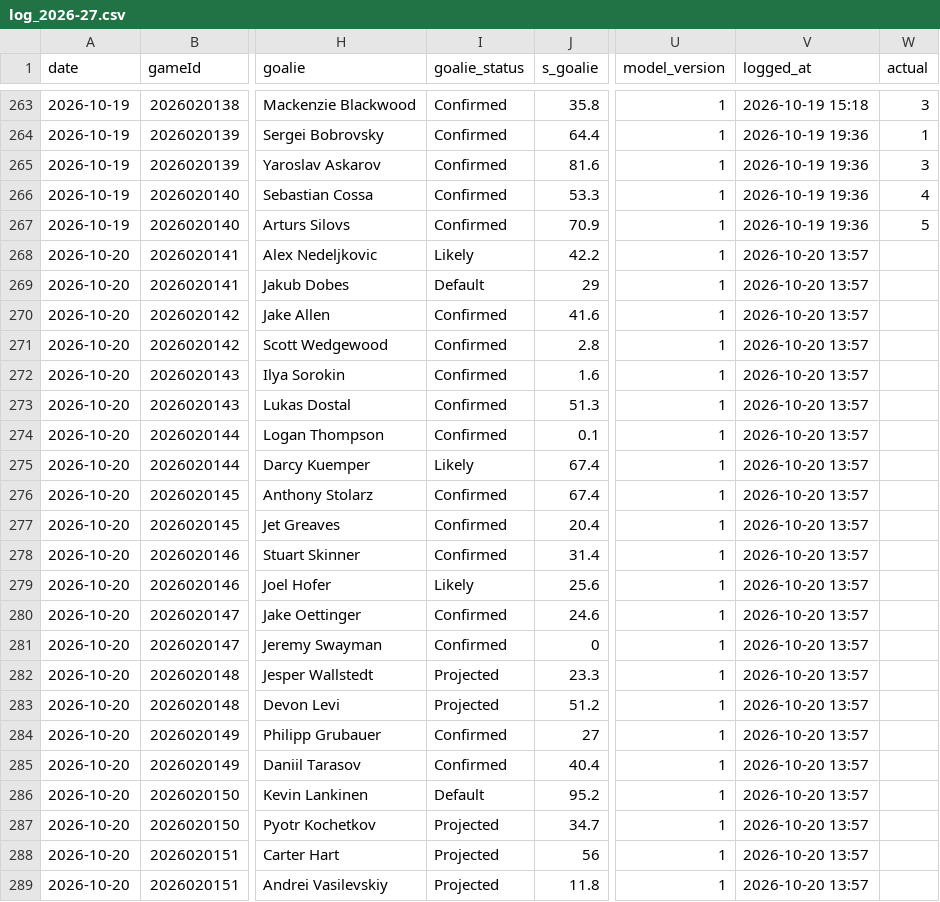
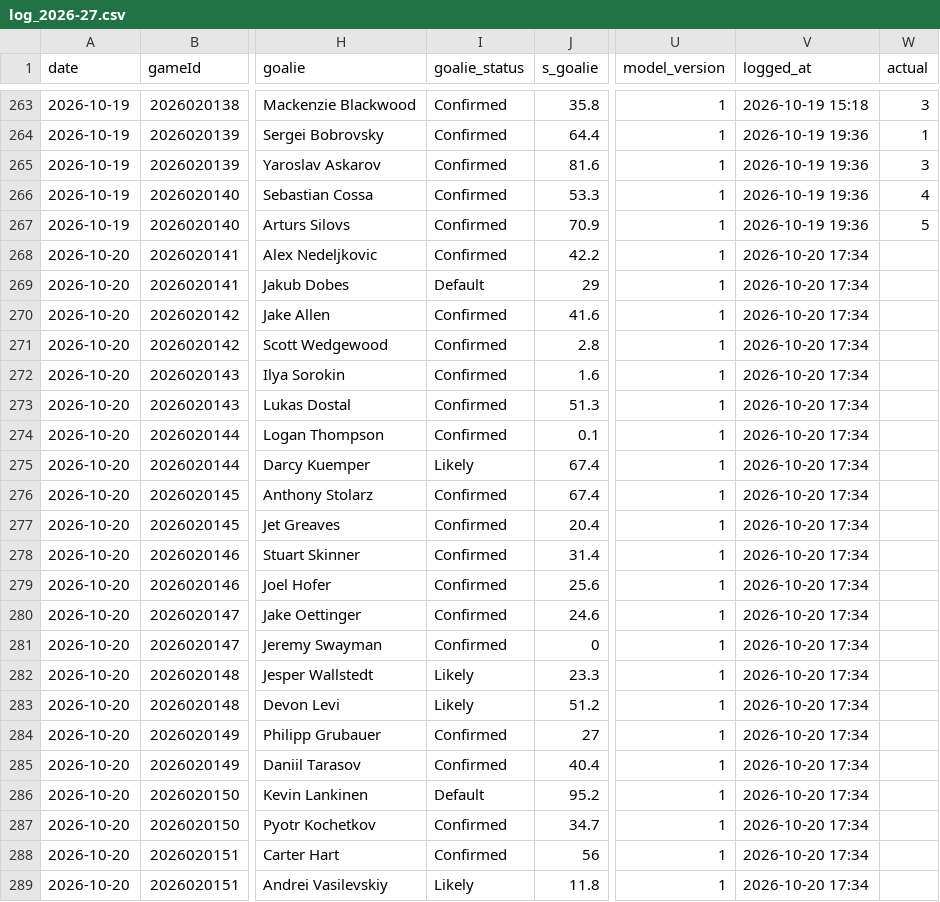
Before and after one commit to Johnbrick123/nhl-unders, a CSV file: monitor/log_2026-27.csv, drawn as a sheet; only a part is shown, gaps mark what is left out; the diff names each change by its address in the sheet, - before the commit and + after, or states it on an @@ line.

```diff
--- a/monitor/log_2026-27.csv
+++ b/monitor/log_2026-27.csv
-I268 (goalie_status): Likely
+I268 (goalie_status): Confirmed
-V268:V289 (logged_at): 2026-10-20 13:57
+V268:V289 (logged_at): 2026-10-20 17:34
-I279 (goalie_status): Likely
+I279 (goalie_status): Confirmed
-I282:I283 (goalie_status): Projected
+I282:I283 (goalie_status): Likely
-I287:I288 (goalie_status): Projected
+I287:I288 (goalie_status): Confirmed
-I289 (goalie_status): Projected
+I289 (goalie_status): Likely
```
Also changed, not shown: 2 other files.
